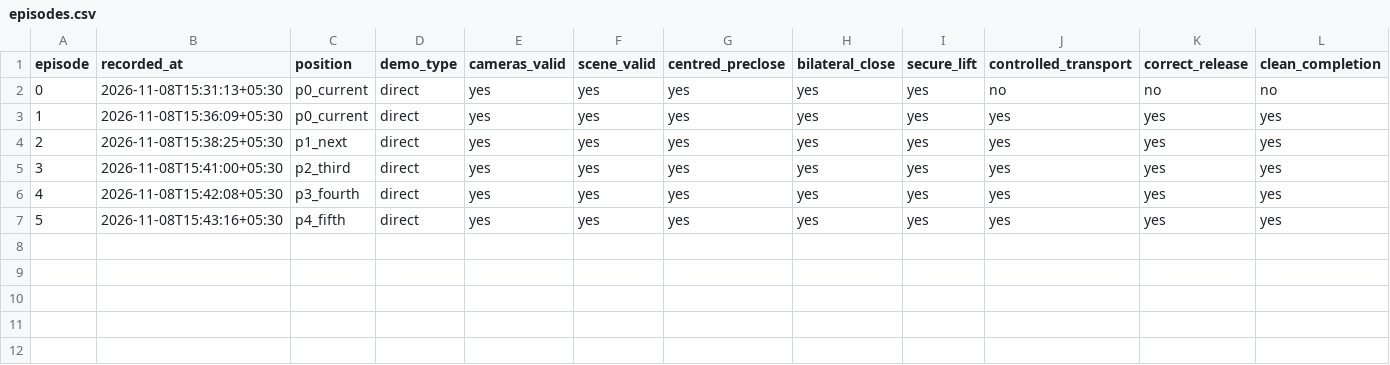
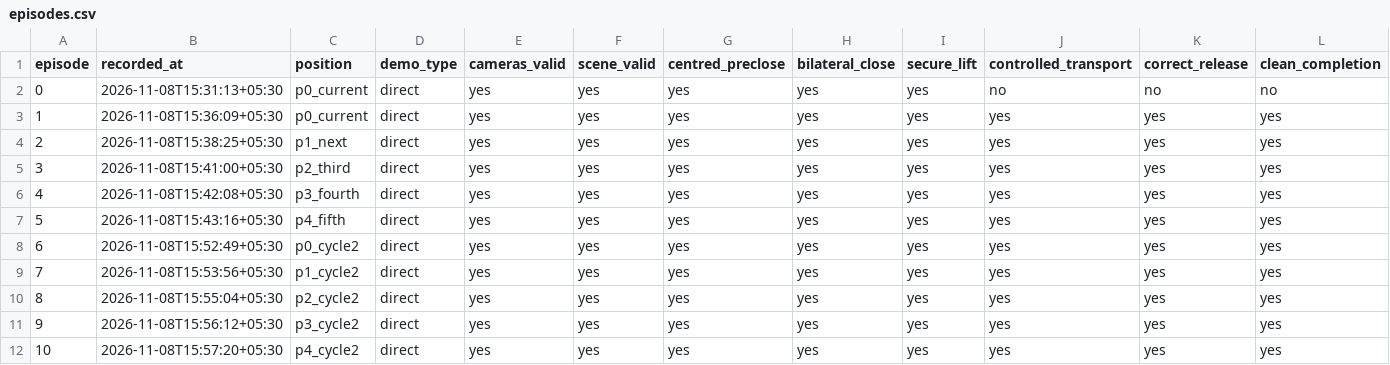
Before and after one commit to Gitgai/lerobot, a CSV file: projects/testproject/results/so101_bench_20261019/orange_grasp_corrective_ft4_20261108/episodes.csv, drawn as a sheet; only a part is shown; rows hold the shown columns only; the diff names each change by its address in the sheet, - before the commit and + after, or states it on an @@ line.

Commit message:
Record five more accepted orange grasp demos

```diff
--- a/projects/testproject/results/so101_bench_20261019/orange_grasp_corrective_ft4_20261108/episodes.csv
+++ b/projects/testproject/results/so101_bench_20261019/orange_grasp_corrective_ft4_20261108/episodes.csv
+row 8: 6 | 2026-11-08T15:52:49+05:30 | p0_cycle2 | direct | yes | yes | yes | yes | yes | yes | yes | yes
+row 9: 7 | 2026-11-08T15:53:56+05:30 | p1_cycle2 | direct | yes | yes | yes | yes | yes | yes | yes | yes
+row 10: 8 | 2026-11-08T15:55:04+05:30 | p2_cycle2 | direct | yes | yes | yes | yes | yes | yes | yes | yes
+row 11: 9 | 2026-11-08T15:56:12+05:30 | p3_cycle2 | direct | yes | yes | yes | yes | yes | yes | yes | yes
+row 12: 10 | 2026-11-08T15:57:20+05:30 | p4_cycle2 | direct | yes | yes | yes | yes | yes | yes | yes | yes
```
Also changed, not shown: 3 other files.
